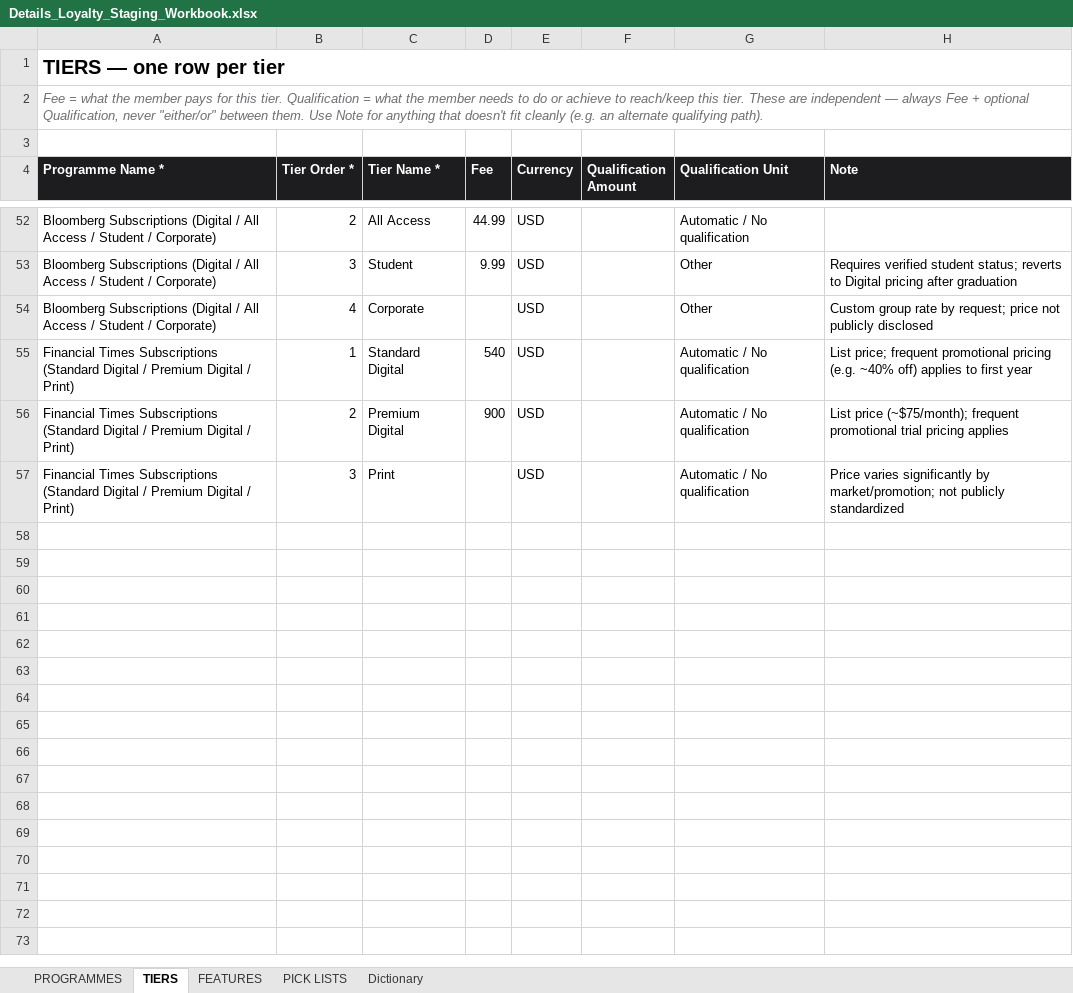
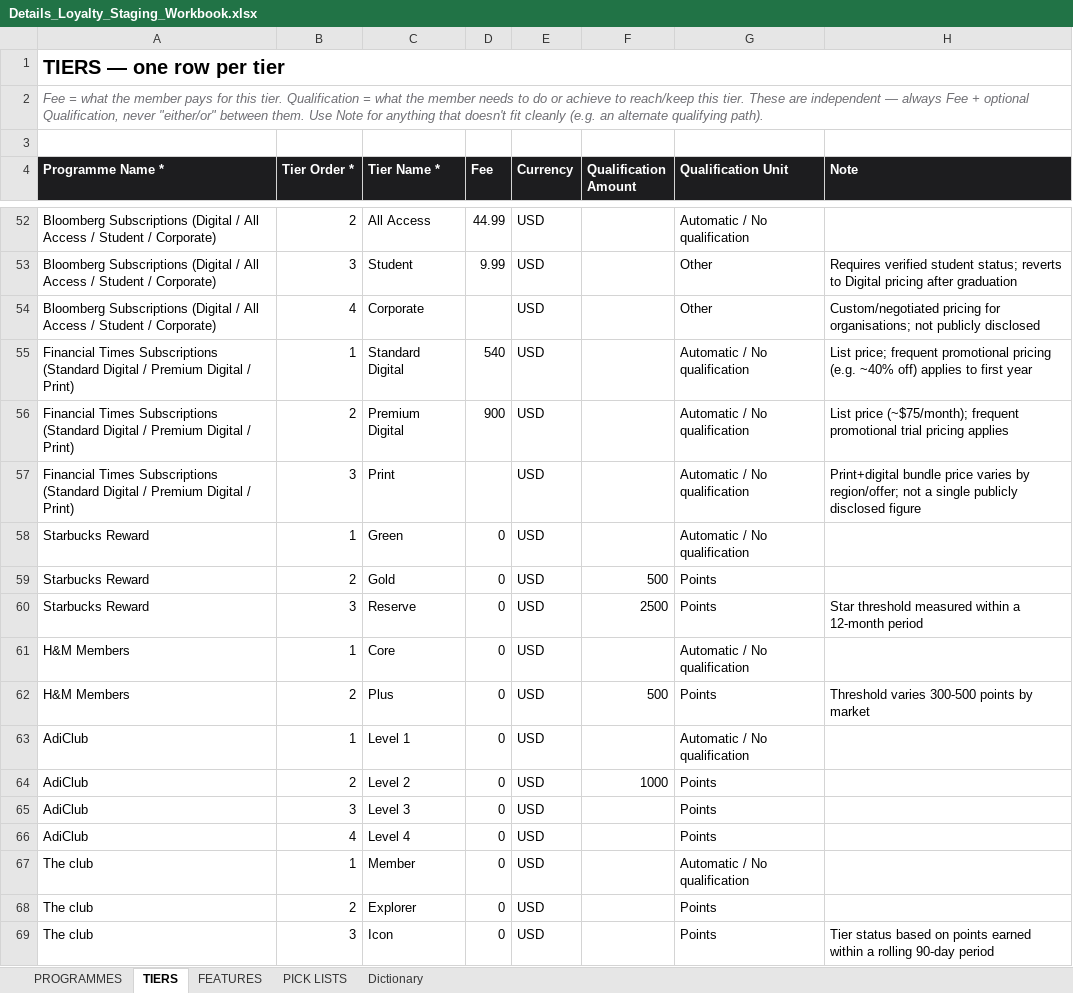
Before and after one commit to verapvst/Details-Loyalty-Hub, an Excel workbook: migration/Details_Loyalty_Staging_Workbook.xlsx, sheet TIERS, drawn as a sheet; only a part is shown, gaps mark what is left out; values as stored, in another font and other column widths than the file's, no borders; the diff covers the shown part only; the diff names each change by its address in the sheet, - before the commit and + after, or states it on an @@ line.

```diff
--- a/migration/Details_Loyalty_Staging_Workbook.xlsx (sheet TIERS)
+++ b/migration/Details_Loyalty_Staging_Workbook.xlsx (sheet TIERS)
-H54 (Note): Custom group rate by request; price not publicly…
+H54 (Note): Custom/negotiated pricing for organisations; not publicly…
-H57 (Note): Price varies significantly by market/promotion; not publicly standardized
+H57 (Note): Print+digital bundle price varies by region/offer; not a single publicly disclosed figure
+row 58: Starbucks Reward | 1 | Green | 0 | USD |  | Automatic / No qualification
+row 59: Starbucks Reward | 2 | Gold | 0 | USD | 500 | Points
+row 60: Starbucks Reward | 3 | Reserve | 0 | USD | 2500 | Points | Star threshold measured within a 12-month period
+row 61: H&M Members | 1 | Core | 0 | USD |  | Automatic / No qualification
+row 62: H&M Members | 2 | Plus | 0 | USD | 500 | Points | Threshold varies 300-500 points by market
+row 63: AdiClub | 1 | Level 1 | 0 | USD |  | Automatic / No qualification
+row 64: AdiClub | 2 | Level 2 | 0 | USD | 1000 | Points
+row 65: AdiClub | 3 | Level 3 | 0 | USD |  | Points
+row 66: AdiClub | 4 | Level 4 | 0 | USD |  | Points
+row 67: The club | 1 | Member | 0 | USD |  | Automatic / No qualification
+row 68: The club | 2 | Explorer | 0 | USD |  | Points
+row 69: The club | 3 | Icon | 0 | USD |  | Points | Tier status based on points earned within a rolling 90-day period
```
Also changed, not shown: 275 added rows and 2 edited cells elsewhere in this sheet, sheet PROGRAMMES, sheet FEATURES, 24 other files.
